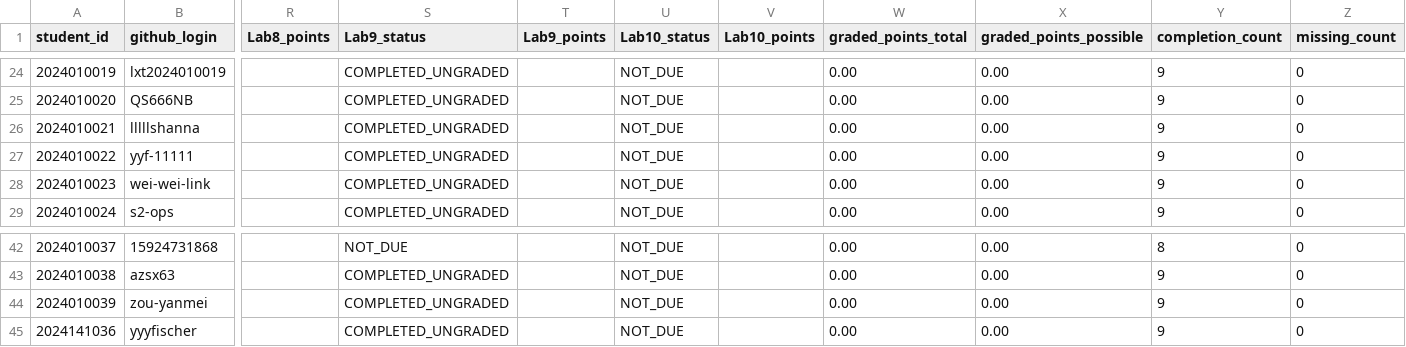
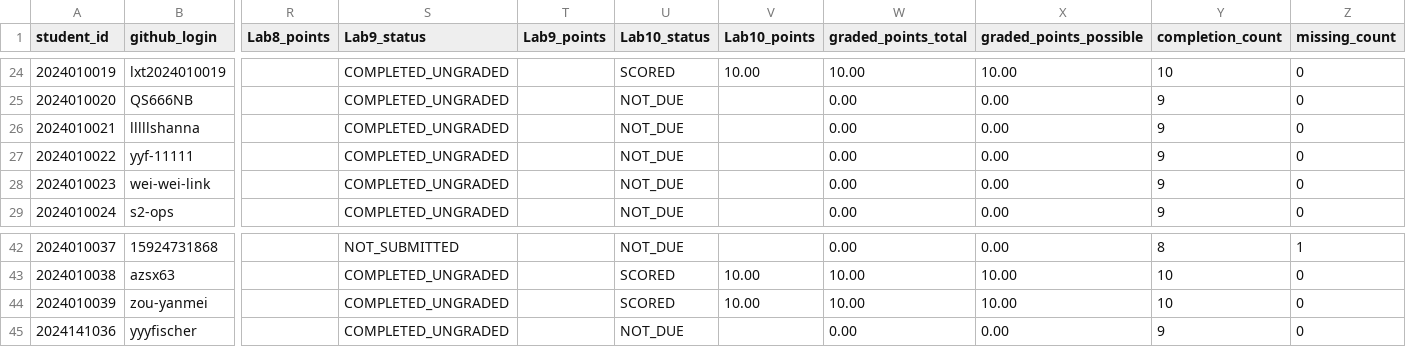
Before and after one commit to LiuXiYing/LogCollectionAndAnalysis, a CSV file: reports/grades.csv, drawn as a sheet; only a part is shown, gaps mark what is left out; the diff covers the shown part only; the diff names each change by its address in the sheet, - before the commit and + after, or states it on an @@ line.

```diff
--- a/reports/grades.csv
+++ b/reports/grades.csv
-U24 (Lab10_status): NOT_DUE
+U24 (Lab10_status): SCORED
-V24 (Lab10_points): (empty)
+V24 (Lab10_points): 10.00
-W24 (graded_points_total): 0.00
+W24 (graded_points_total): 10.00
-X24 (graded_points_possible): 0.00
+X24 (graded_points_possible): 10.00
-Y24 (completion_count): 9
+Y24 (completion_count): 10
-S42 (Lab9_status): NOT_DUE
+S42 (Lab9_status): NOT_SUBMITTED
-Z42 (missing_count): 0
+Z42 (missing_count): 1
-U43:U44 (Lab10_status): NOT_DUE
+U43:U44 (Lab10_status): SCORED
-V43:V44 (Lab10_points): (empty)
+V43:V44 (Lab10_points): 10.00
-W43:W44 (graded_points_total): 0.00
+W43:W44 (graded_points_total): 10.00
-X43:X44 (graded_points_possible): 0.00
+X43:X44 (graded_points_possible): 10.00
-Y43:Y44 (completion_count): 9
+Y43:Y44 (completion_count): 10
```
Also changed, not shown: 74 edited cells elsewhere in this file.
